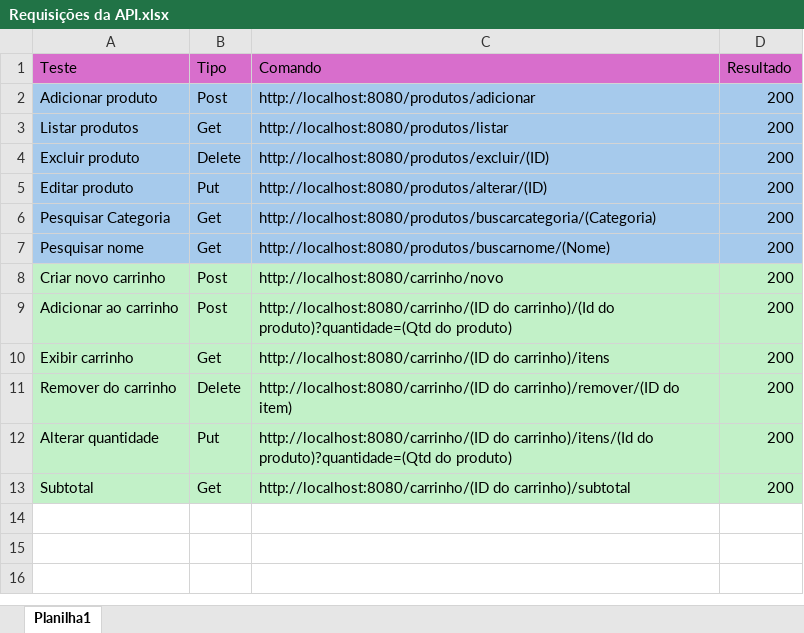
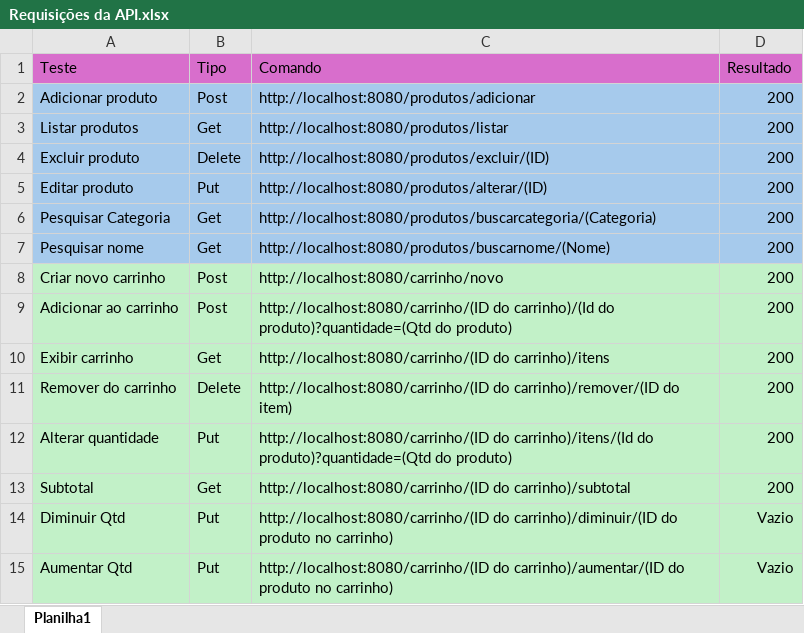
Before and after one commit to SrMinikoski/ProjetoFinal-AcademiaJava, an Excel workbook: Requisições da API.xlsx, sheet Planilha1, drawn as a sheet; values as stored, in another font and other column widths than the file's, no borders; the diff names each change by its address in the sheet, - before the commit and + after, or states it on an @@ line.

Commit message:
Add files via upload
Arquivos finais do projeto compactados.
Pasta com todos os 84 produtos e backup do banco de dados.

```diff
--- a/Requisições da API.xlsx (sheet Planilha1)
+++ b/Requisições da API.xlsx (sheet Planilha1)
+row 14: Diminuir Qtd | Put | http://localhost:8080/carrinho/(ID do carrinho)/diminuir/(ID do produto no carrinho) | Vazio
+row 15: Aumentar Qtd | Put | http://localhost:8080/carrinho/(ID do carrinho)/aumentar/(ID do produto no carrinho) | Vazio
```
Also changed, not shown: 3 other files.
